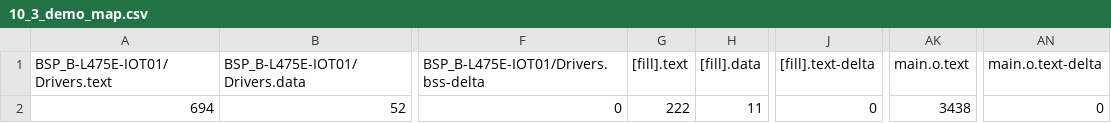
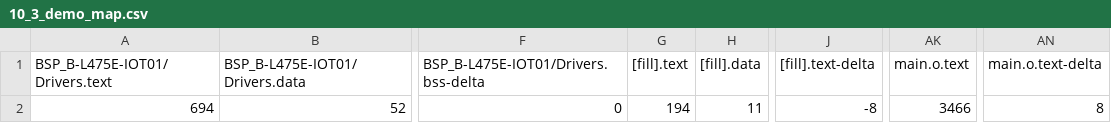
Before and after one commit to sophias94171/mbed10, a CSV file: 10_3_demo/BUILD/B_L4S5I_IOT01A/GCC_ARM/10_3_demo_map.csv, drawn as a sheet; only a part is shown, gaps mark what is left out; the diff names each change by its address in the sheet, - before the commit and + after, or states it on an @@ line.

```diff
--- a/10_3_demo/BUILD/B_L4S5I_IOT01A/GCC_ARM/10_3_demo_map.csv
+++ b/10_3_demo/BUILD/B_L4S5I_IOT01A/GCC_ARM/10_3_demo_map.csv
-G2 ([fill].text): 222
+G2 ([fill].text): 194
-J2 ([fill].text-delta): 0
+J2 ([fill].text-delta): -8
-AK2 (main.o.text): 3438
+AK2 (main.o.text): 3466
-AN2 (main.o.text-delta): 0
+AN2 (main.o.text-delta): 8
```
Also changed, not shown: 19 other files.
